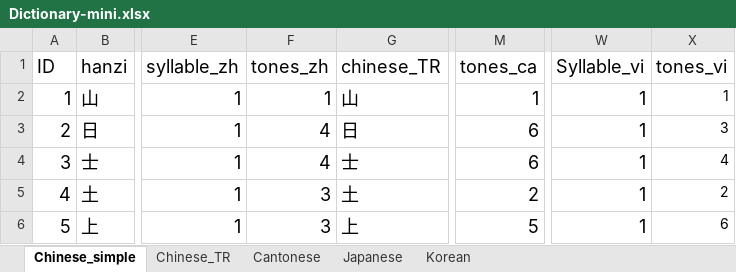
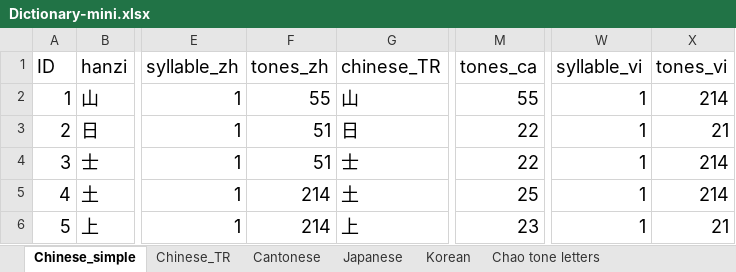
Before and after one commit to anialytic/Asian-languages-phonetic-comparison, an Excel workbook: Dictionary-mini.xlsx, sheet Chinese_simple, drawn as a sheet; only a part is shown, gaps mark what is left out; values as stored, in another font and other column widths than the file's, no borders; the diff names each change by its address in the sheet, - before the commit and + after, or states it on an @@ line.

```diff
--- a/Dictionary-mini.xlsx (sheet Chinese_simple)
+++ b/Dictionary-mini.xlsx (sheet Chinese_simple)
+sheet tab: Chao tone letters
-W1: Syllable_vi
+W1: syllable_vi
-F2 (tones_zh): 1
+F2 (tones_zh): 55
-M2 (tones_ca): 1
+M2 (tones_ca): 55
-X2 (tones_vi): 1
+X2 (tones_vi): 214
@@ X2:X6 text size: larger @@
-F3:F4 (tones_zh): 4
+F3:F4 (tones_zh): 51
-M3:M4 (tones_ca): 6
+M3:M4 (tones_ca): 22
-X3 (tones_vi): 3
+X3 (tones_vi): 21
-X4 (tones_vi): 4
+X4 (tones_vi): 214
-F5:F6 (tones_zh): 3
+F5:F6 (tones_zh): 214
-M5 (tones_ca): 2
+M5 (tones_ca): 25
-X5 (tones_vi): 2
+X5 (tones_vi): 214
-M6 (tones_ca): 5
+M6 (tones_ca): 23
-X6 (tones_vi): 6
+X6 (tones_vi): 21
```
Also changed, not shown: 3 other files.
